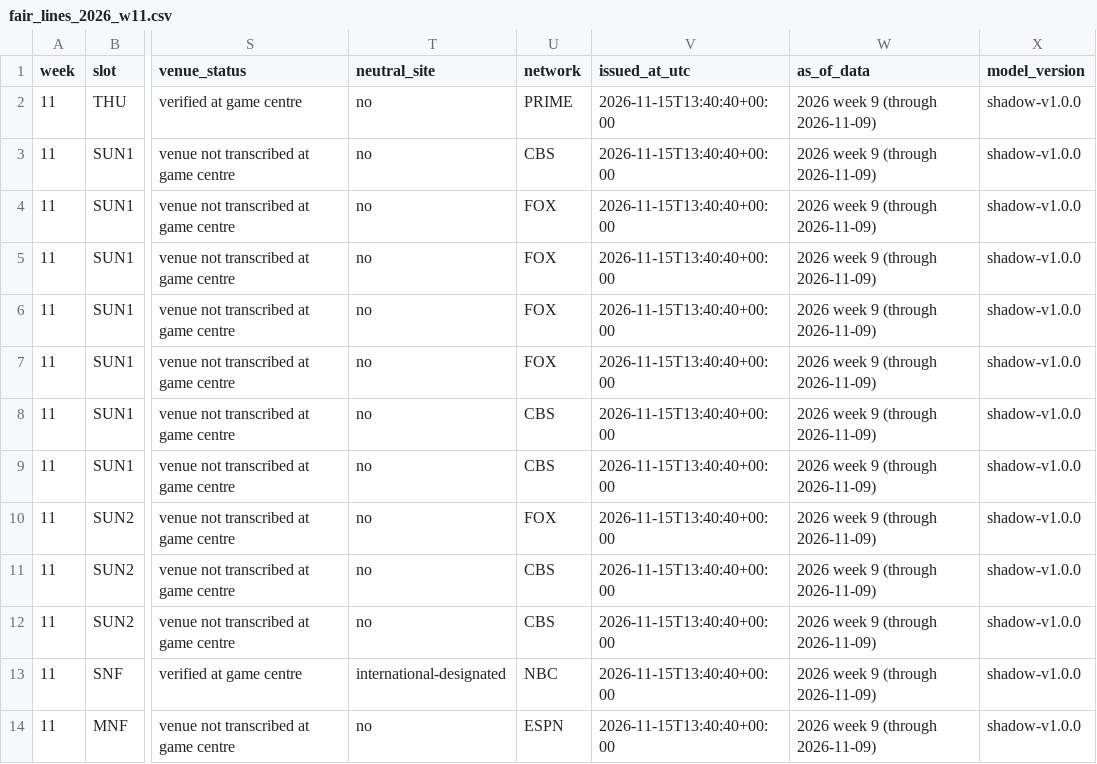
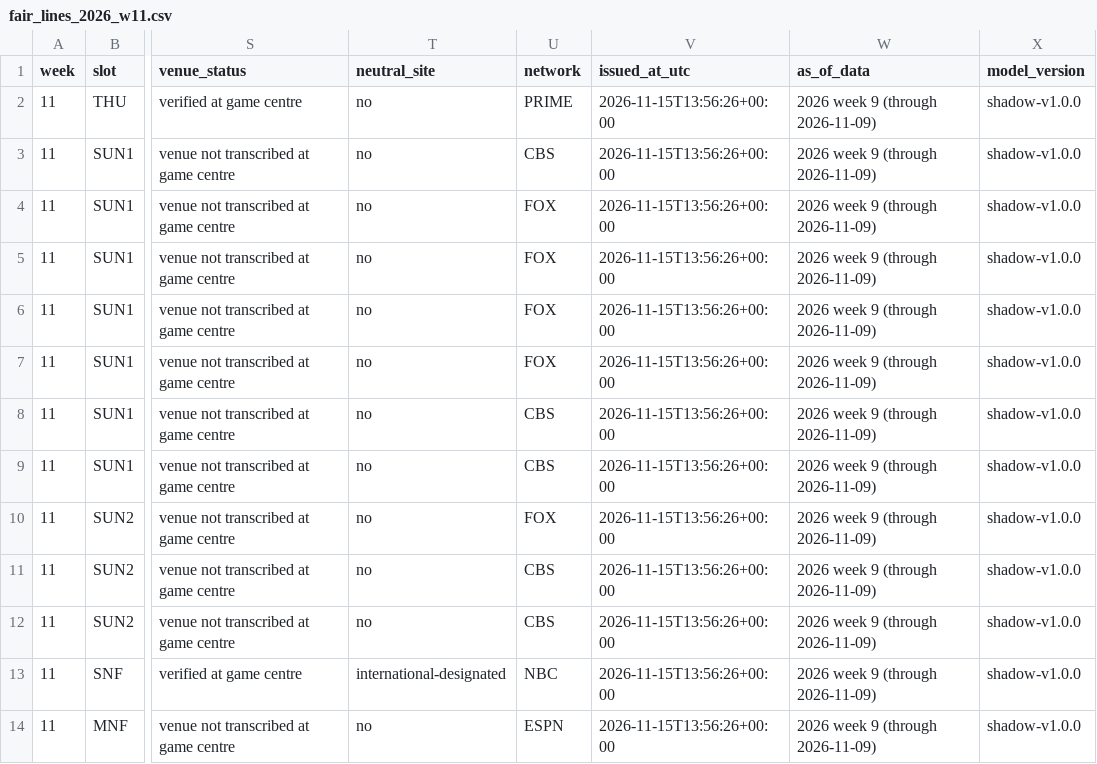
Before and after one commit to kanlerxz87-cyber/NFL3, a CSV file: shadow-board/data/fair_lines_2026_w11.csv, drawn as a sheet; only a part is shown, gaps mark what is left out; the diff names each change by its address in the sheet, - before the commit and + after, or states it on an @@ line.

Commit message:
fix(shadow-board): reflect the adopted price-data policy and frozen corpus, and pin forecasts to the log hash
Co-authored-by: arena-agent <297053741+arena-agent@users.noreply.github.com>

```diff
--- a/shadow-board/data/fair_lines_2026_w11.csv
+++ b/shadow-board/data/fair_lines_2026_w11.csv
-V2:V14 (issued_at_utc): 2026-11-15T13:40:40+00:00
+V2:V14 (issued_at_utc): 2026-11-15T13:56:26+00:00
```
Also changed, not shown: 21 other files.
